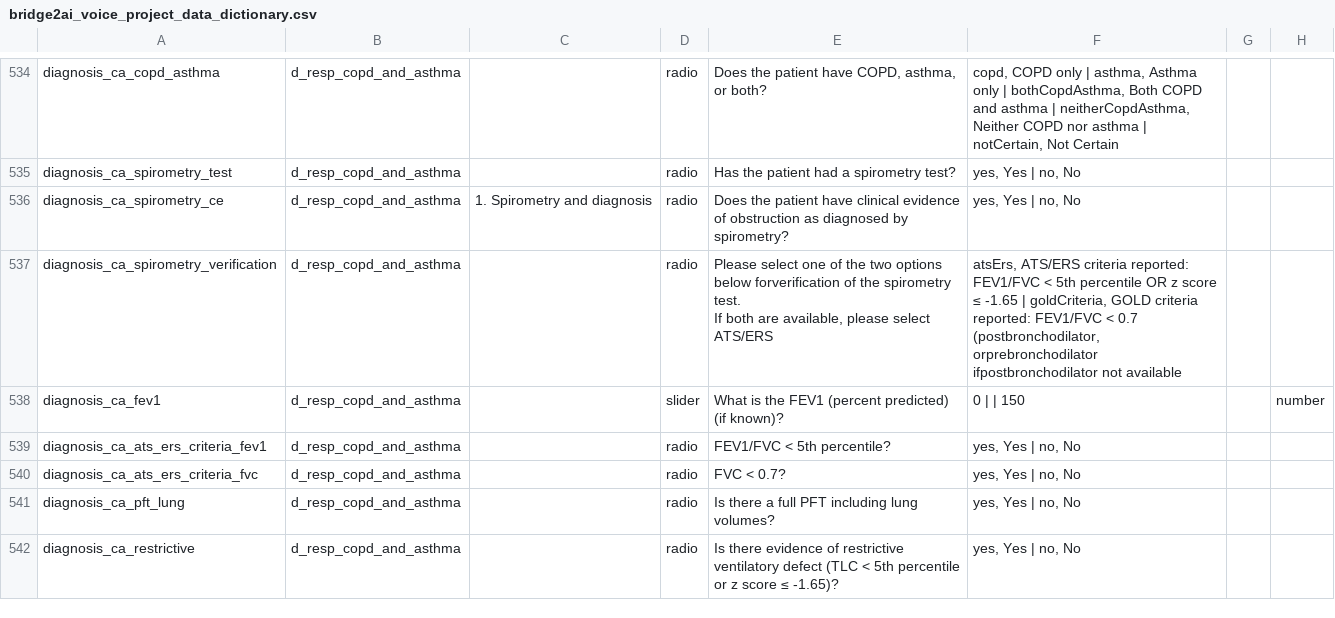
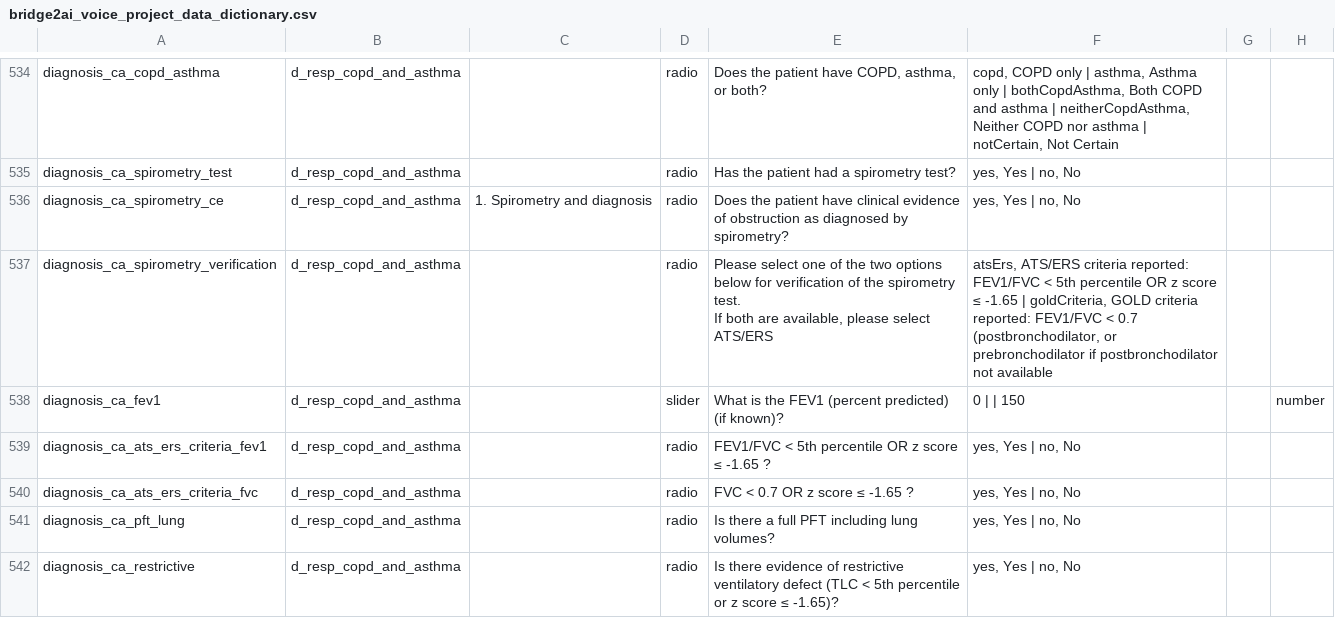
Before and after one commit to eipm/bridge2ai-redcap, a CSV file: data/bridge2ai_voice_project_data_dictionary.csv, drawn as a sheet; only a part is shown, gaps mark what is left out; the diff covers the shown part only; the diff names each change by its address in the sheet, - before the commit and + after, or states it on an @@ line.

Commit message:
v4.0.1

```diff
--- a/data/bridge2ai_voice_project_data_dictionary.csv
+++ b/data/bridge2ai_voice_project_data_dictionary.csv
-E537: …options below forverification of the…
+E537: …options below for verification of the…
-F537: …0.7 (postbronchodilator, orprebronchodilator ifpostbronchodilator not available
+F537: …0.7 (postbronchodilator, or prebronchodilator if postbronchodilator not available
-E539: FEV1/FVC < 5th percentile?
+E539: FEV1/FVC < 5th percentile OR z score ≤ -1.65 ?
-E540: FVC < 0.7?
+E540: FVC < 0.7 OR z score ≤ -1.65 ?
```
Also changed, not shown: 1 added row, 2 removed rows and 6 edited cells elsewhere in this file.
